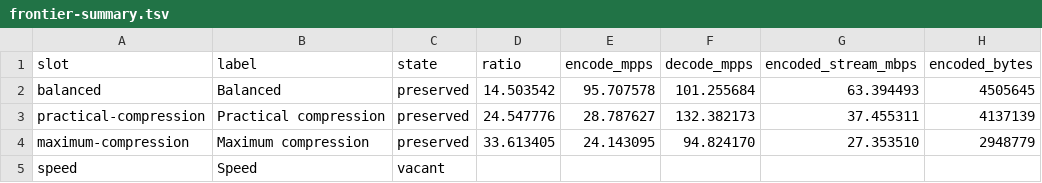
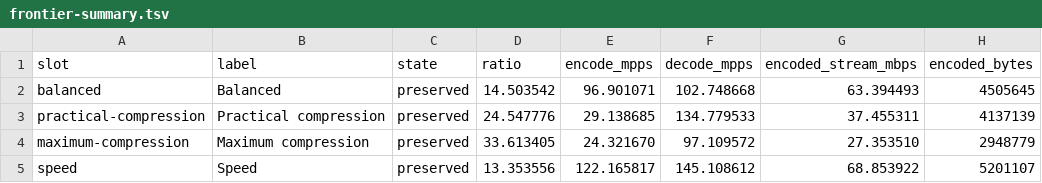
Before and after one commit to generative-workflows/fastvid, a TSV file: benchmarks/frontier-summary.tsv, drawn as a sheet.

Commit message:
add fixed-gradient speed frontier

```diff
--- a/benchmarks/frontier-summary.tsv
+++ b/benchmarks/frontier-summary.tsv
@@ -1,5 +1,5 @@
 slot	label	state	ratio	encode_mpps	decode_mpps	encoded_stream_mbps	encoded_bytes
-balanced	Balanced	preserved	14.503542	95.707578	101.255684	63.394493	4505645
-practical-compression	Practical compression	preserved	24.547776	28.787627	132.382173	37.455311	4137139
-maximum-compression	Maximum compression	preserved	33.613405	24.143095	94.824170	27.353510	2948779
-speed	Speed	vacant					
+balanced	Balanced	preserved	14.503542	96.901071	102.748668	63.394493	4505645
+practical-compression	Practical compression	preserved	24.547776	29.138685	134.779533	37.455311	4137139
+maximum-compression	Maximum compression	preserved	33.613405	24.321670	97.109572	27.353510	2948779
+speed	Speed	preserved	13.353556	122.165817	145.108612	68.853922	5201107
```
Also changed, not shown: 13 other files.
